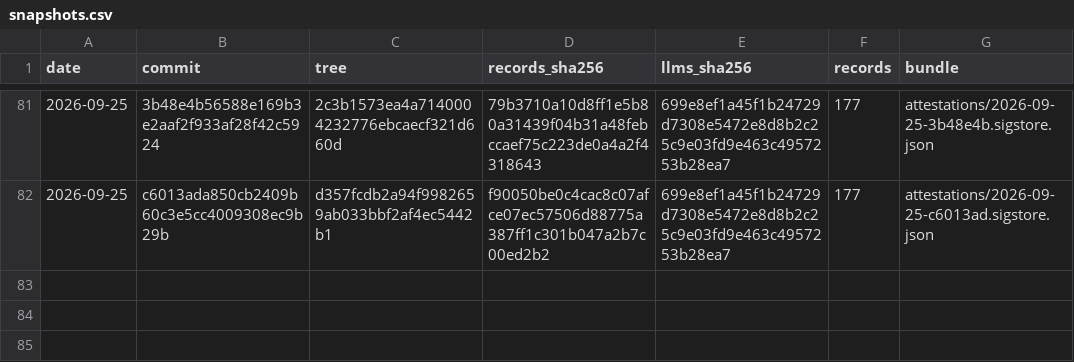
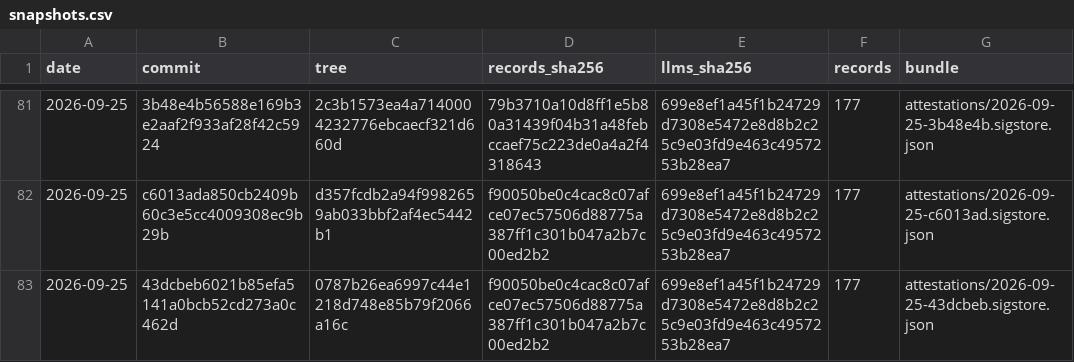
Before and after one commit to pierandpoint/record, a CSV file: snapshots.csv, drawn as a sheet; only a part is shown, gaps mark what is left out.

```diff
--- a/snapshots.csv
+++ b/snapshots.csv
@@ -82 +82,2 @@ date,commit,tree,records_sha256,llms_sha256,records,bundle
 2026-09-25,c6013ada850cb2409b60c3e5cc4009308ec9b29b,d357fcdb2a94f9982659ab033bbf2af4ec5442b1,f90050be0c4cac8c07afce07ec57506d88775a387ff1c301b047a2b7c00ed2b2,699e8ef1a45f1b24729d7308e5472e8d8b2c25c9e03fd9e463c4957253b28ea7,177,attestations/2026-09-25-c6013ad.sigstore.json
+2026-09-25,43dcbeb6021b85efa5141a0bcb52cd273a0c462d,0787b26ea6997c44e1218d748e85b79f2066a16c,f90050be0c4cac8c07afce07ec57506d88775a387ff1c301b047a2b7c00ed2b2,699e8ef1a45f1b24729d7308e5472e8d8b2c25c9e03fd9e463c4957253b28ea7,177,attestations/2026-09-25-43dcbeb.sigstore.json
```
Also changed, not shown: 2 other files.
